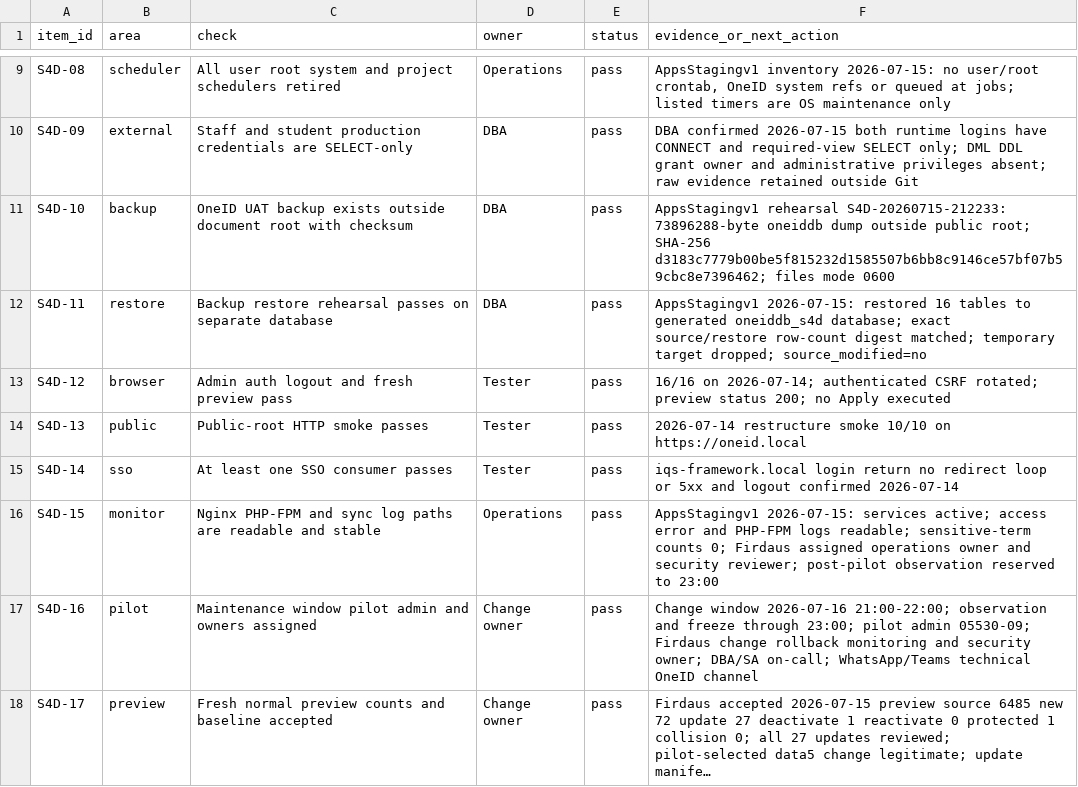
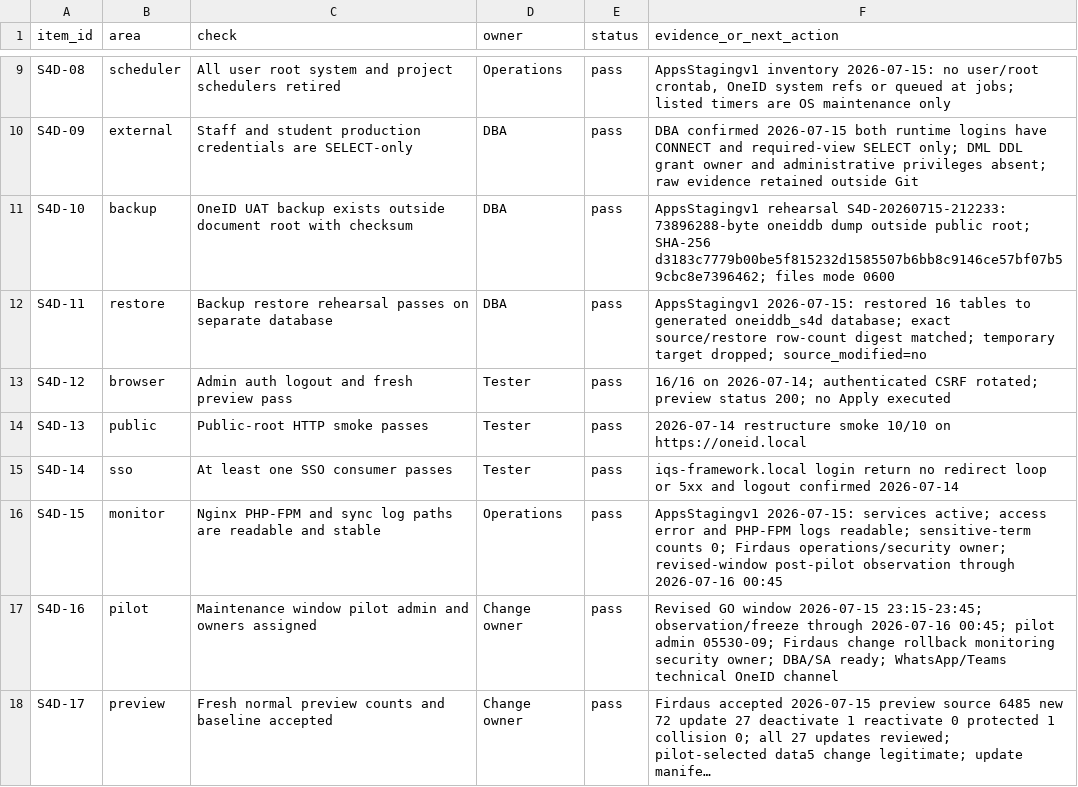
Before and after one commit to qfirdaus/oneid, a TSV file: docs/S4D_PRE_PILOT_READINESS_REGISTER.tsv, drawn as a sheet; only a part is shown, gaps mark what is left out; long unchanged cells end in …; the diff names each change by its address in the sheet, - before the commit and + after, or states it on an @@ line.

Commit message:
chore(sync): audit failed controlled pilot safely

```diff
--- a/docs/S4D_PRE_PILOT_READINESS_REGISTER.tsv
+++ b/docs/S4D_PRE_PILOT_READINESS_REGISTER.tsv
-F16 (evidence_or_next_action): …0; Firdaus assigned operations owner and security reviewer; post-pilot observation reserved to 23:00
+F16 (evidence_or_next_action): …0; Firdaus operations/security owner; revised-window post-pilot observation through 2026-07-16 00:45
-F17 (evidence_or_next_action): Change window 2026-07-16 21:00-22:00; observation and freeze through 23:00; pilot admin 05530-09; Firdaus change rollback monitoring and security owner; DBA/SA on-call; WhatsApp/Teams technical…
+F17 (evidence_or_next_action): Revised GO window 2026-07-15 23:15-23:45; observation/freeze through 2026-07-16 00:45; pilot admin 05530-09; Firdaus change rollback monitoring security owner; DBA/SA ready; WhatsApp/Teams technical…
```
Also changed, not shown: docs/S4_PILOT_GATE_REGISTER.tsv, 4 other files.
